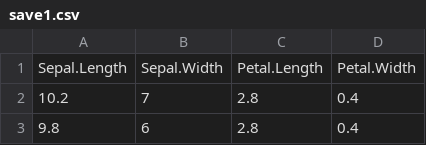
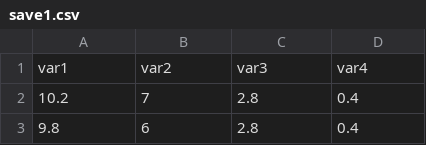
Before and after one commit to ropensci-archive/Rclean, a CSV file: data/projects/data_forestplot/save1.csv, drawn as a sheet; only a part is shown.

```diff
--- a/data/projects/data_forestplot/save1.csv
+++ b/data/projects/data_forestplot/save1.csv
@@ -1,2 +1,2 @@
-"Sepal.Length","Sepal.Width","Petal.Length","Petal.Width"
+"var1","var2","var3","var4"
 10.2,7,2.8,0.4
```
Also changed, not shown: 6 other files.
